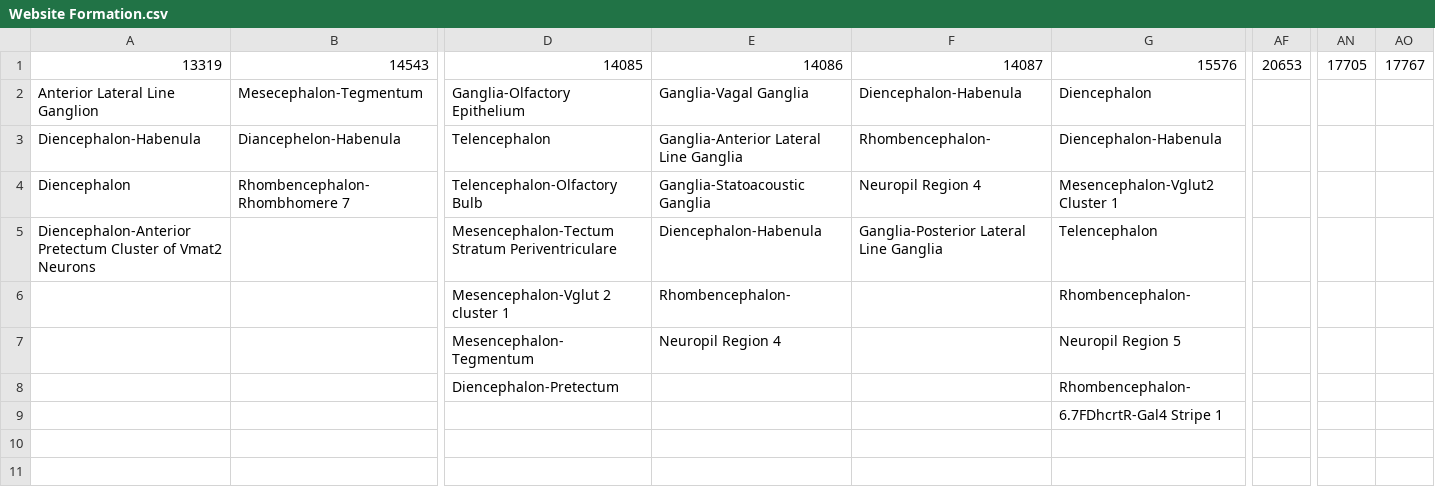
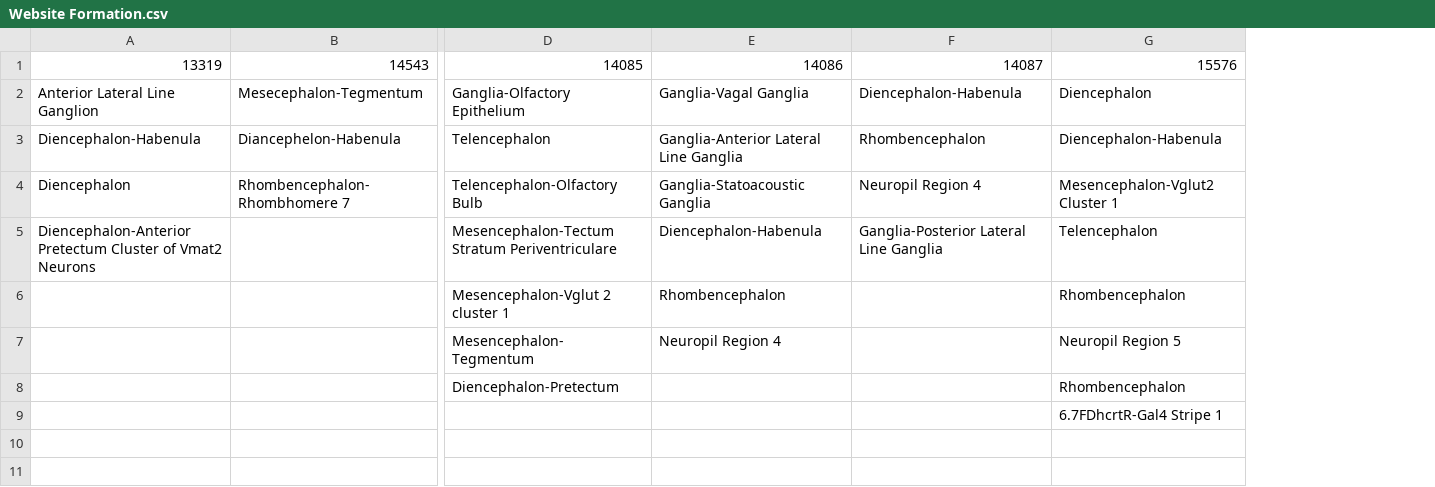
Before and after one commit to OnyekaN/Enhancer-Trap, a CSV file: db/Website Formation.csv, drawn as a sheet; only a part is shown, gaps mark what is left out; the diff names each change by its address in the sheet, - before the commit and + after, or states it on an @@ line.

```diff
--- a/db/Website Formation.csv
+++ b/db/Website Formation.csv
-column AF, row 1: 20653
-column AN, row 1: 17705
-column AO, row 1: 17767
-F3: Rhombencephalon-
+F3: Rhombencephalon
-E6: Rhombencephalon-
+E6: Rhombencephalon
-G6: Rhombencephalon-
+G6: Rhombencephalon
-G8: Rhombencephalon-
+G8: Rhombencephalon
```
Also changed, not shown: 6 other files.
